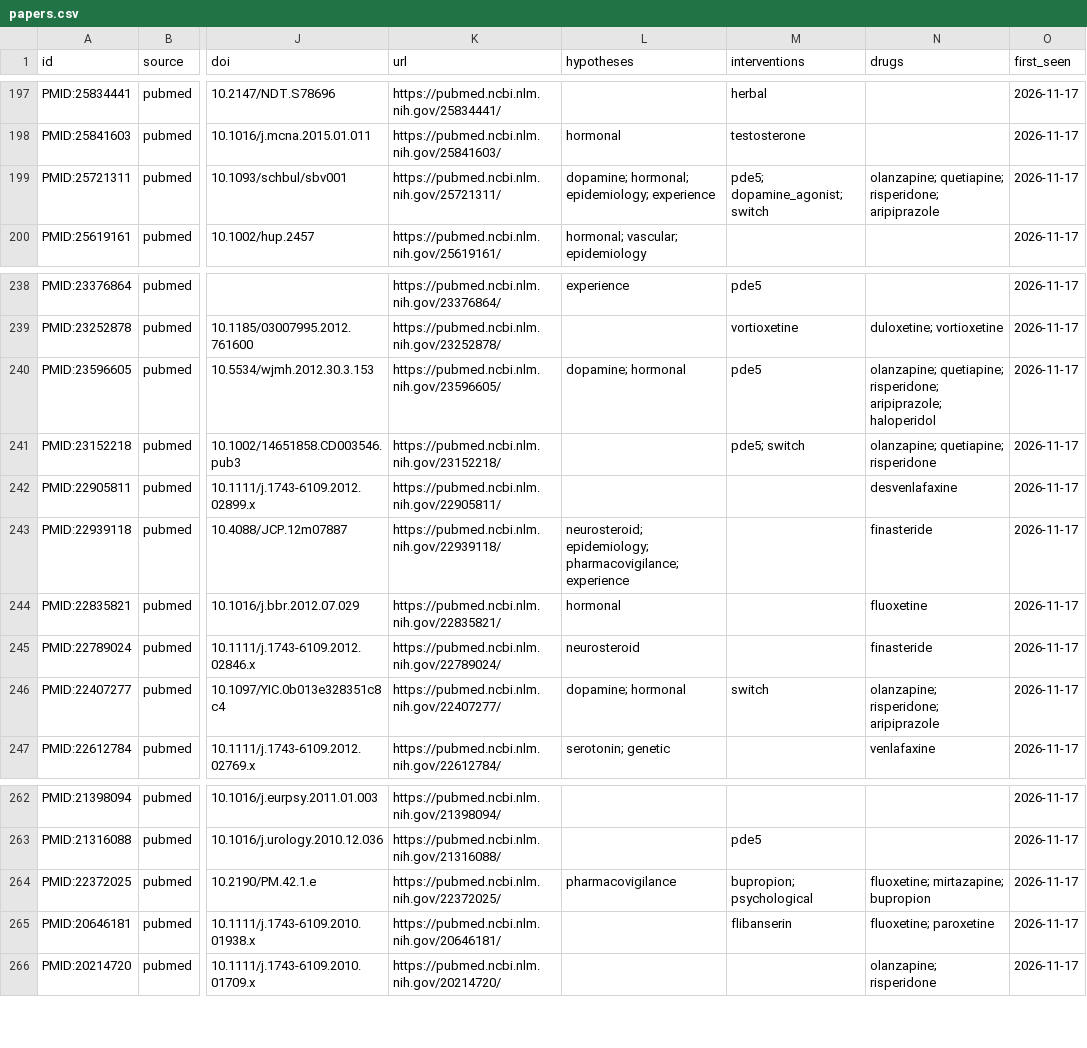
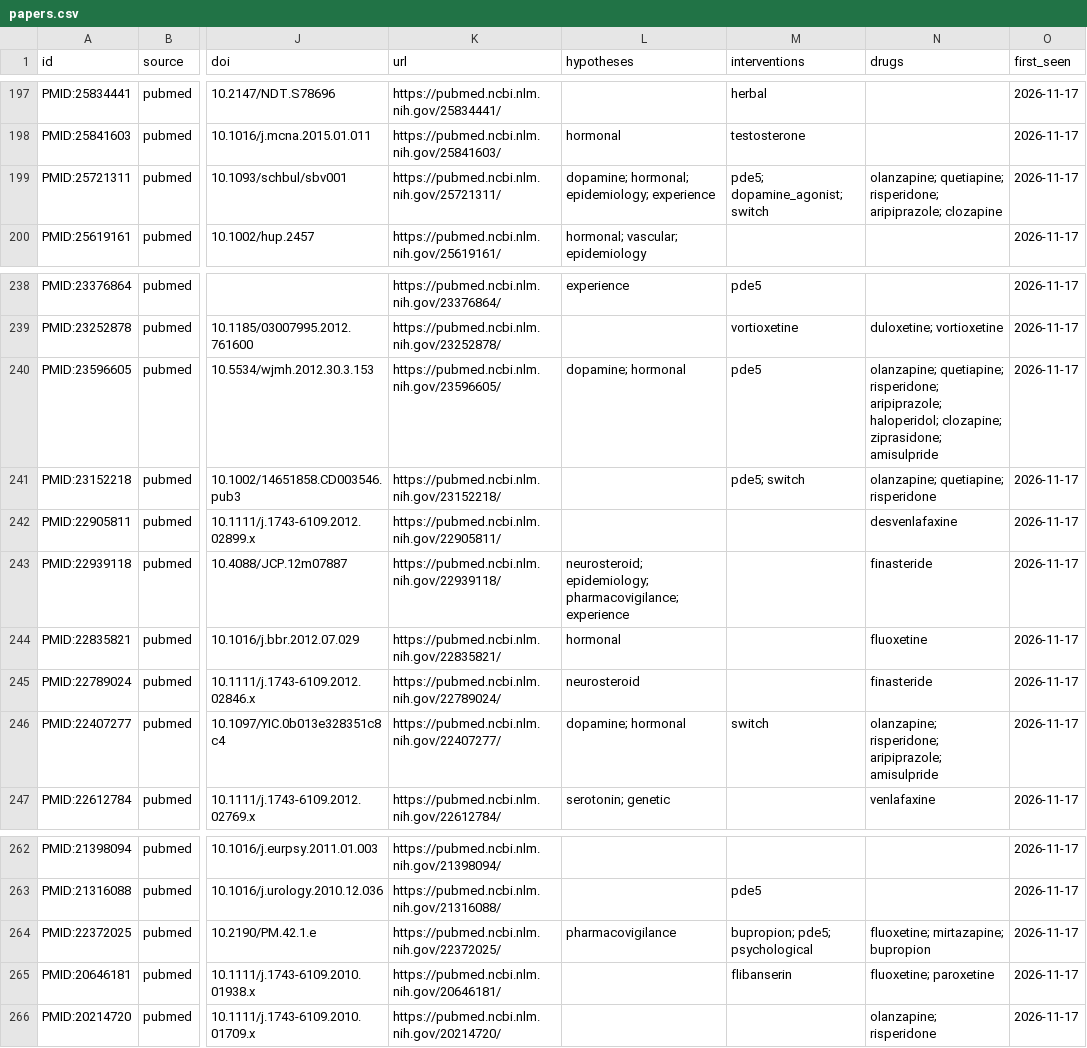
Before and after one commit to R0N1N9/pssdatlas, a CSV file: data/papers.csv, drawn as a sheet; only a part is shown, gaps mark what is left out; the diff covers the shown part only; the diff names each change by its address in the sheet, - before the commit and + after, or states it on an @@ line.

```diff
--- a/data/papers.csv
+++ b/data/papers.csv
-N199 (drugs): …quetiapine; risperidone; aripiprazole
+N199 (drugs): …quetiapine; risperidone; aripiprazole; clozapine
-N240 (drugs): …risperidone; aripiprazole; haloperidol
+N240 (drugs): …risperidone; aripiprazole; haloperidol; clozapine; ziprasidone; amisulpride
-N246 (drugs): olanzapine; risperidone; aripiprazole
+N246 (drugs): olanzapine; risperidone; aripiprazole; amisulpride
-M264 (interventions): bupropion; psychological
+M264 (interventions): bupropion; pde5; psychological
```
Also changed, not shown: 1 added row and 4 edited cells elsewhere in this file, 22 other files.
